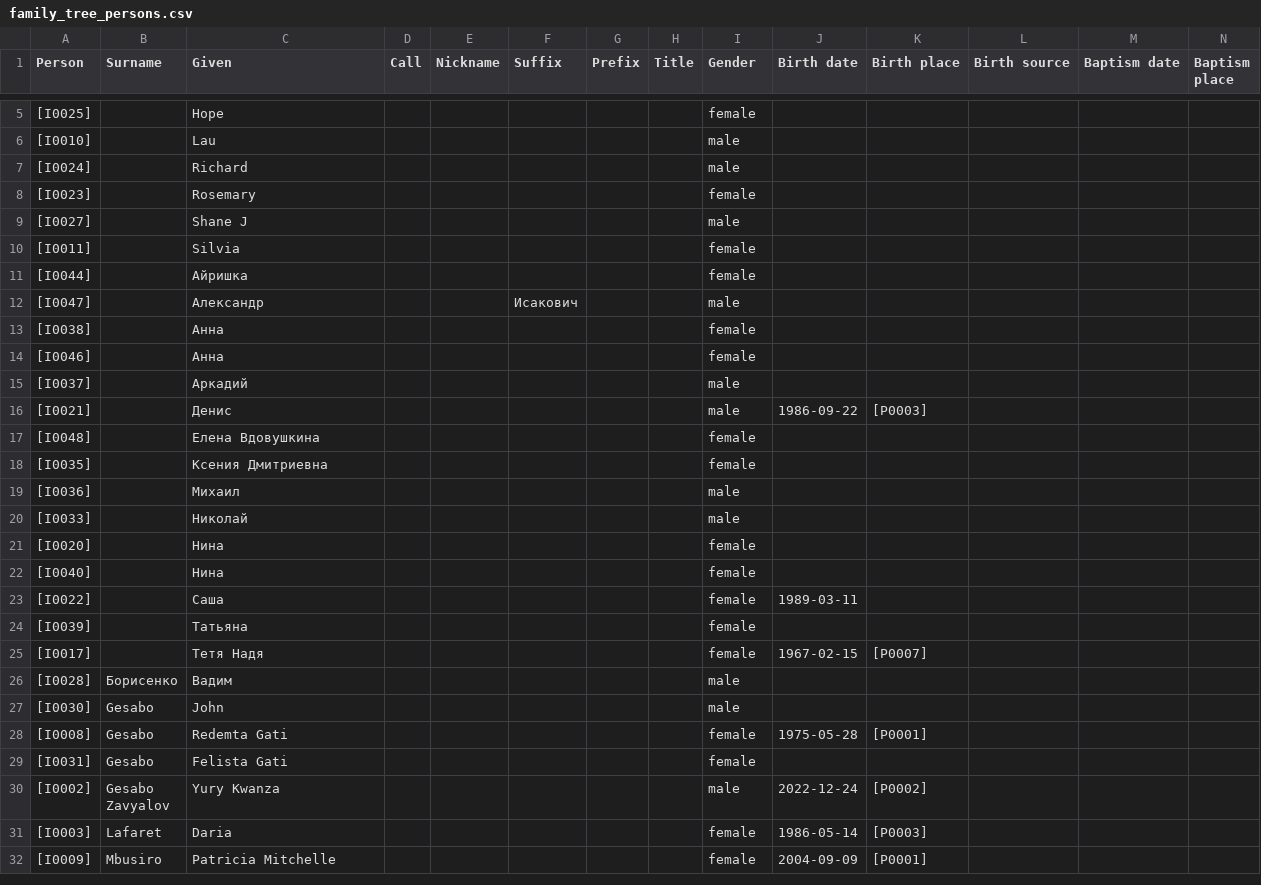
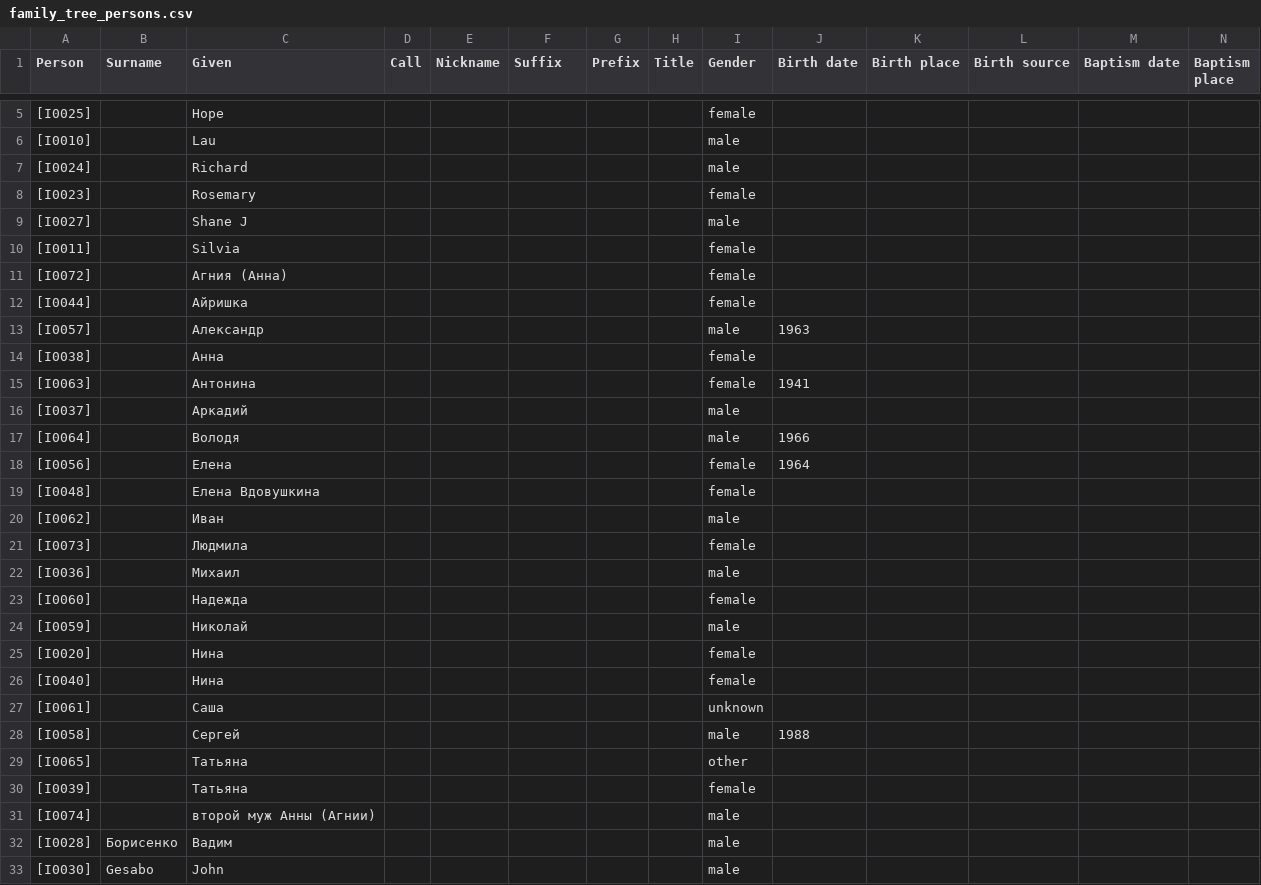
Before and after one commit to artickl/family, a CSV file: export/family_tree_persons.csv, drawn as a sheet; only a part is shown, gaps mark what is left out; the shorter side is filled out with more unchanged rows; removed rows and columns are numbered as before the commit, all else as after; rows hold the shown columns only; the diff covers the shown part only; the diff names each change by its address in the sheet, - before the commit and + after, or states it on an @@ line.

```diff
--- a/export/family_tree_persons.csv
+++ b/export/family_tree_persons.csv
+row 11: [I0072] |  | Агния (Анна) |  |  |  |  |  | female
-A13 (Person): [I0047]
+A13 (Person): [I0057]
-F13 (Suffix): Исакович
+F13 (Suffix): (empty)
-J13 (Birth date): (empty)
+J13 (Birth date): 1963
-row 14: [I0046] |  | Анна |  |  |  |  |  | female
+row 15: [I0063] |  | Антонина |  |  |  |  |  | female | 1941
-row 16: [I0021] |  | Денис |  |  |  |  |  | male | 1986-09-22 | [P0003]
+row 17: [I0064] |  | Володя |  |  |  |  |  | male | 1966
+row 18: [I0056] |  | Елена |  |  |  |  |  | female | 1964
+row 20: [I0062] |  | Иван |  |  |  |  |  | male
-A21 (Person): [I0035]
+A21 (Person): [I0073]
-C21 (Given): Ксения Дмитриевна
+C21 (Given): Людмила
+row 23: [I0060] |  | Надежда |  |  |  |  |  | female
-A24 (Person): [I0033]
+A24 (Person): [I0059]
-row 23: [I0022] |  | Саша |  |  |  |  |  | female | 1989-03-11
+row 27: [I0061] |  | Саша |  |  |  |  |  | unknown
+row 28: [I0058] |  | Сергей |  |  |  |  |  | male | 1988
+row 29: [I0065] |  | Татьяна |  |  |  |  |  | other
-row 25: [I0017] |  | Тетя Надя |  |  |  |  |  | female | 1967-02-15 | [P0007]
+row 31: [I0074] |  | второй муж Анны (Агнии) |  |  |  |  |  | male
```
Also changed, not shown: 20 added rows and 8 edited cells elsewhere in this file, export/family_tree.csv, export/family_tree_families.csv, 2 other files.
